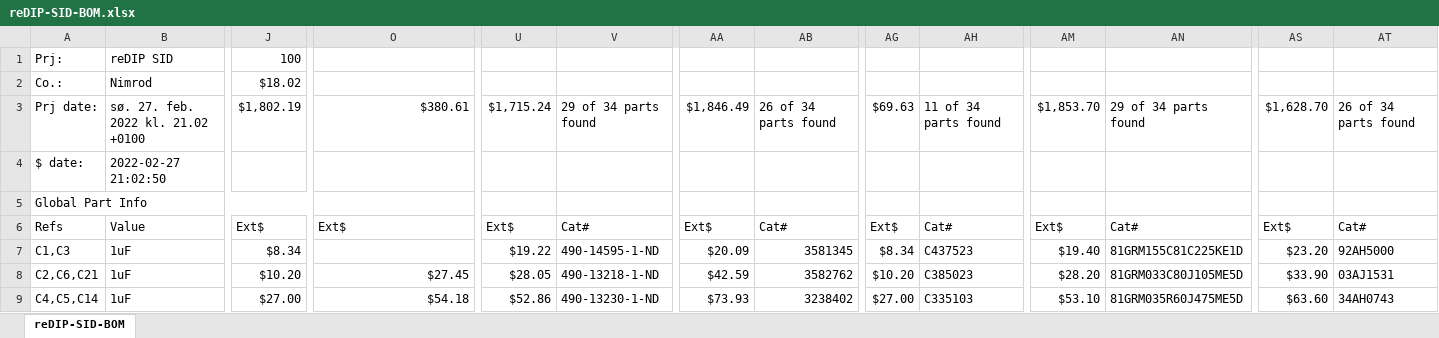
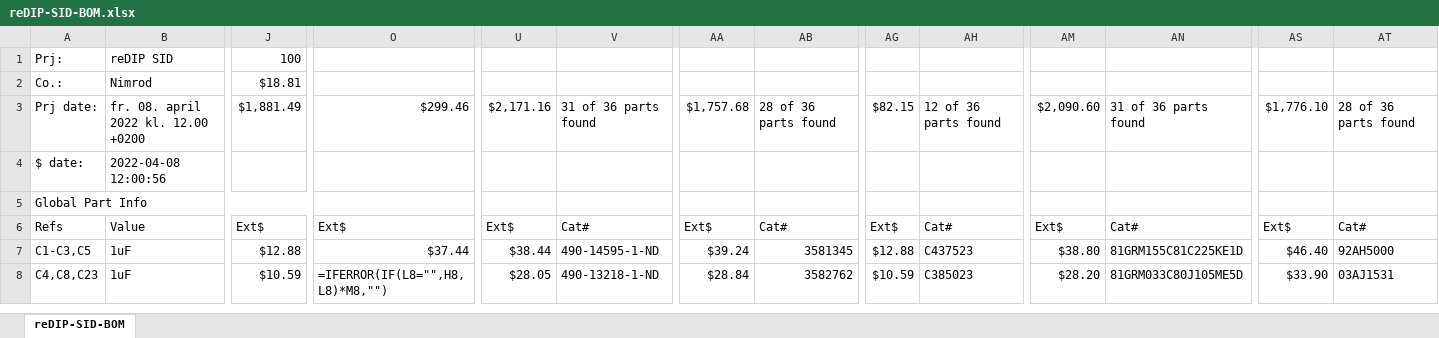
Before and after one commit to daglem/reDIP-SID, an Excel workbook: documentation/reDIP-SID-BOM.xlsx, sheet reDIP-SID-BOM, drawn as a sheet; only a part is shown, gaps mark what is left out; values as stored, in another font and other column widths than the file's, no cell formats; formulas without a stored value are shown as written; conditional formats not drawn; removed rows and columns are numbered as before the commit, all else as after; rows hold the shown columns only; the diff covers the shown part only; the diff names each change by its address in the sheet, - before the commit and + after, or states it on an @@ line.

```diff
--- a/documentation/reDIP-SID-BOM.xlsx (sheet reDIP-SID-BOM)
+++ b/documentation/reDIP-SID-BOM.xlsx (sheet reDIP-SID-BOM)
-J2: $18.02
+J2: $18.81
-B3: sø. 27. feb. 2022 kl. 21.02 +0100
+B3: fr. 08. april 2022 kl. 12.00 +0200
-J3: $1,802.19
+J3: $1,881.49
-O3: $380.61
+O3: $299.46
-U3: $1,715.24
+U3: $2,171.16
-V3: 29 of 34 parts found
+V3: 31 of 36 parts found
-AA3: $1,846.49
+AA3: $1,757.68
-AB3: 26 of 34 parts found
+AB3: 28 of 36 parts found
-AG3: $69.63
+AG3: $82.15
-AH3: 11 of 34 parts found
+AH3: 12 of 36 parts found
-AM3: $1,853.70
+AM3: $2,090.60
-AN3: 29 of 34 parts found
+AN3: 31 of 36 parts found
-AS3: $1,628.70
+AS3: $1,776.10
-AT3: 26 of 34 parts found
+AT3: 28 of 36 parts found
-B4: 2022-02-27 21:02:50
+B4: 2022-04-08 12:00:56
-row 7: C1,C3 | 1uF | $8.34 |  | $19.22 | 490-14595-1-ND | $20.09 | 3581345 | $8.34 | C437523 | $19.40 | 81GRM155C81C225KE1D | $23.20 | 92AH5000
+row 7: C1-C3,C5 | 1uF | $12.88 | $37.44 | $38.44 | 490-14595-1-ND | $39.24 | 3581345 | $12.88 | C437523 | $38.80 | 81GRM155C81C225KE1D | $46.40 | 92AH5000
-A8: C2,C6,C21
+A8: C4,C8,C23
-J8: $10.20
+J8: $10.59
-O8: $27.45
+O8: =IFERROR(IF(L8="",H8,L8)*M8,"")
-AA8: $42.59
+AA8: $28.84
-AG8: $10.20
+AG8: $10.59
-row 9: C4,C5,C14 | 1uF | $27.00 | $54.18 | $52.86 | 490-13230-1-ND | $73.93 | 3238402 | $27.00 | C335103 | $53.10 | 81GRM035R60J475ME5D | $63.60 | 34AH0743
```
Also changed, not shown: 5 added rows and 343 edited cells elsewhere in this sheet, cell formats, formulas that keep their value, hidden cells, 11 other files.
